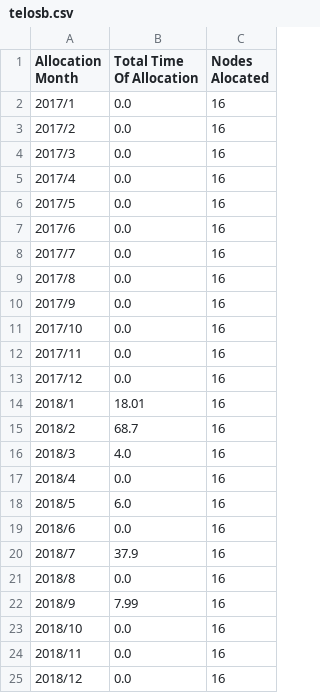
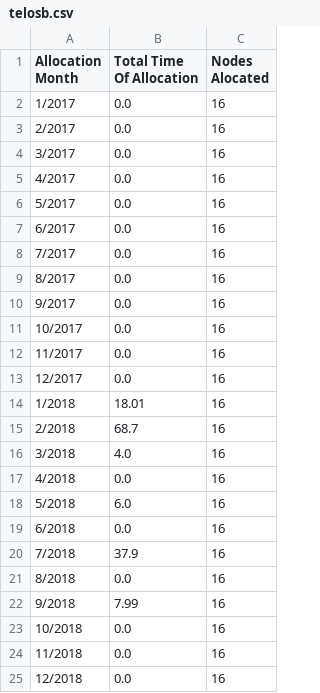
Before and after one commit to fernandaars/log_analysis, a CSV file: telosb.csv, drawn as a sheet.

```diff
--- a/telosb.csv
+++ b/telosb.csv
@@ -1,25 +1,25 @@
 Allocation Month,Total Time Of Allocation,Nodes Alocated
-2017/1,0.0,16
-2017/2,0.0,16
-2017/3,0.0,16
-2017/4,0.0,16
-2017/5,0.0,16
-2017/6,0.0,16
-2017/7,0.0,16
-2017/8,0.0,16
-2017/9,0.0,16
-2017/10,0.0,16
-2017/11,0.0,16
-2017/12,0.0,16
-2018/1,18.01,16
-2018/2,68.7,16
-2018/3,4.0,16
-2018/4,0.0,16
-2018/5,6.0,16
-2018/6,0.0,16
-2018/7,37.9,16
-2018/8,0.0,16
-2018/9,7.99,16
-2018/10,0.0,16
-2018/11,0.0,16
-2018/12,0.0,16
+1/2017,0.0,16
+2/2017,0.0,16
+3/2017,0.0,16
+4/2017,0.0,16
+5/2017,0.0,16
+6/2017,0.0,16
+7/2017,0.0,16
+8/2017,0.0,16
+9/2017,0.0,16
+10/2017,0.0,16
+11/2017,0.0,16
+12/2017,0.0,16
+1/2018,18.01,16
+2/2018,68.7,16
+3/2018,4.0,16
+4/2018,0.0,16
+5/2018,6.0,16
+6/2018,0.0,16
+7/2018,37.9,16
+8/2018,0.0,16
+9/2018,7.99,16
+10/2018,0.0,16
+11/2018,0.0,16
+12/2018,0.0,16
```
Also changed, not shown: containers.csv, default_vms.csv, 7 other files.
